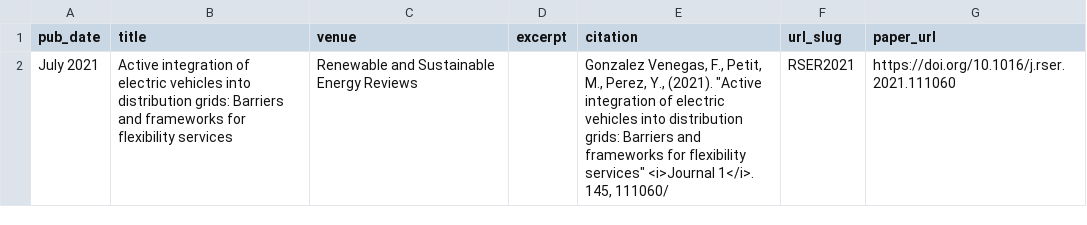
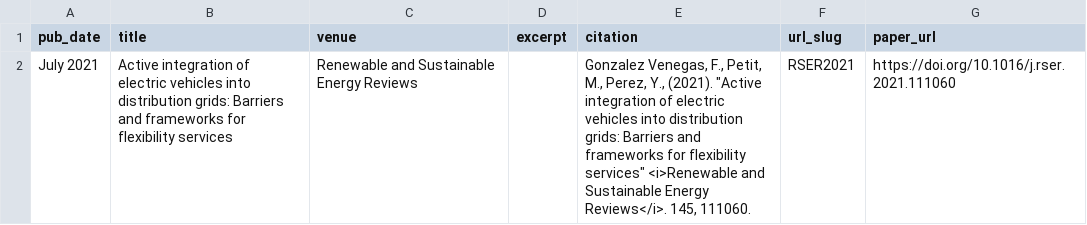
Before and after one commit to fgonzalezvenegas/fgonzalezvenegas.github.io, a TSV file: markdown_generator/publications.tsv, drawn as a sheet.

```diff
--- a/markdown_generator/publications.tsv
+++ b/markdown_generator/publications.tsv
@@ -1,2 +1,2 @@
 pub_date	title	venue	excerpt	citation	url_slug	paper_url
-July 2021	Active integration of electric vehicles into distribution grids: Barriers and frameworks for flexibility services	Renewable and Sustainable Energy Reviews		"Gonzalez Venegas, F., Petit, M., Perez, Y., (2021). ""Active integration of electric vehicles into distribution grids: Barriers and frameworks for flexibility services"" <i>Journal 1</i>. 145, 111060/"	RSER2021	https://doi.org/10.1016/j.rser.2021.111060
+July 2021	Active integration of electric vehicles into distribution grids: Barriers and frameworks for flexibility services	Renewable and Sustainable Energy Reviews		"Gonzalez Venegas, F., Petit, M., Perez, Y., (2021). ""Active integration of electric vehicles into distribution grids: Barriers and frameworks for flexibility services"" <i>Renewable and Sustainable Energy Reviews</i>. 145, 111060."	RSER2021	https://doi.org/10.1016/j.rser.2021.111060
```
Also changed, not shown: 6 other files.
